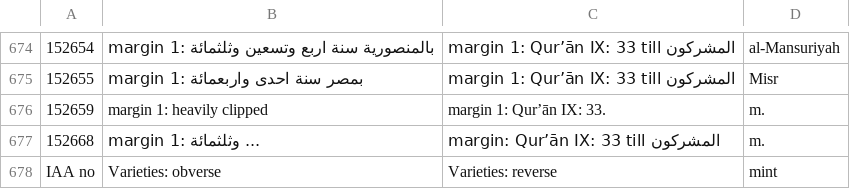
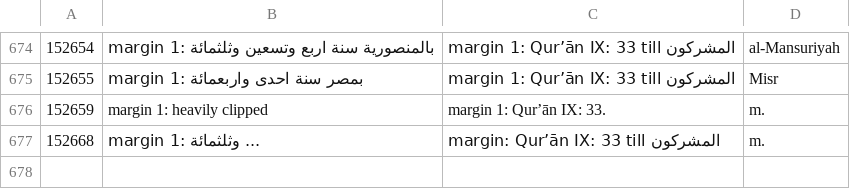
Before and after one commit to Aviost111/final_proj, a CSV file: image_labels.csv, drawn as a sheet; only a part is shown, gaps mark what is left out.

```diff
--- a/image_labels.csv
+++ b/image_labels.csv
@@ -677,2 +677 @@
 152668,margin 1:   وثلثمائة ... ,margin: Qur’ān IX: 33 till المشركون ,m.
-IAA no,Varieties: obverse ,Varieties: reverse,mint
```
Also changed, not shown: 2 other files.
